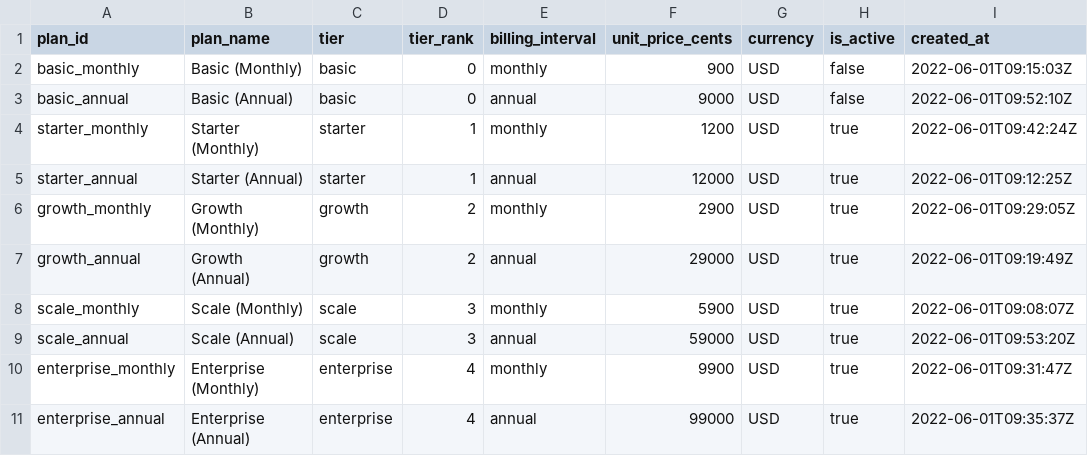
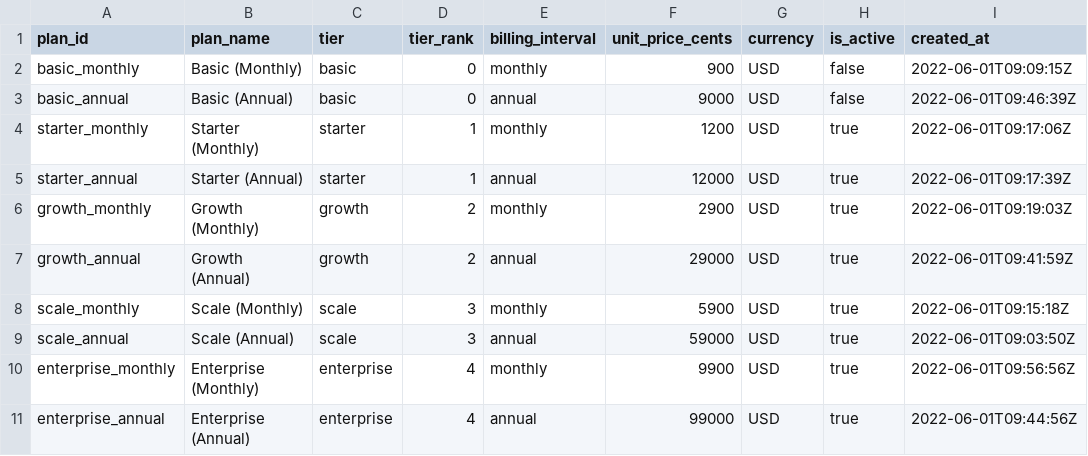
Before and after one commit to arjunmoitra/saas-revenue-analytics, a CSV file: data/raw/raw_plans.csv, drawn as a sheet.

```diff
--- a/data/raw/raw_plans.csv
+++ b/data/raw/raw_plans.csv
@@ -1,11 +1,11 @@
 plan_id,plan_name,tier,tier_rank,billing_interval,unit_price_cents,currency,is_active,created_at
-basic_monthly,Basic (Monthly),basic,0,monthly,900,USD,false,2022-06-01T09:15:03Z
-basic_annual,Basic (Annual),basic,0,annual,9000,USD,false,2022-06-01T09:52:10Z
-starter_monthly,Starter (Monthly),starter,1,monthly,1200,USD,true,2022-06-01T09:42:24Z
-starter_annual,Starter (Annual),starter,1,annual,12000,USD,true,2022-06-01T09:12:25Z
-growth_monthly,Growth (Monthly),growth,2,monthly,2900,USD,true,2022-06-01T09:29:05Z
-growth_annual,Growth (Annual),growth,2,annual,29000,USD,true,2022-06-01T09:19:49Z
-scale_monthly,Scale (Monthly),scale,3,monthly,5900,USD,true,2022-06-01T09:08:07Z
-scale_annual,Scale (Annual),scale,3,annual,59000,USD,true,2022-06-01T09:53:20Z
-enterprise_monthly,Enterprise (Monthly),enterprise,4,monthly,9900,USD,true,2022-06-01T09:31:47Z
-enterprise_annual,Enterprise (Annual),enterprise,4,annual,99000,USD,true,2022-06-01T09:35:37Z
+basic_monthly,Basic (Monthly),basic,0,monthly,900,USD,false,2022-06-01T09:09:15Z
+basic_annual,Basic (Annual),basic,0,annual,9000,USD,false,2022-06-01T09:46:39Z
+starter_monthly,Starter (Monthly),starter,1,monthly,1200,USD,true,2022-06-01T09:17:06Z
+starter_annual,Starter (Annual),starter,1,annual,12000,USD,true,2022-06-01T09:17:39Z
+growth_monthly,Growth (Monthly),growth,2,monthly,2900,USD,true,2022-06-01T09:19:03Z
+growth_annual,Growth (Annual),growth,2,annual,29000,USD,true,2022-06-01T09:41:59Z
+scale_monthly,Scale (Monthly),scale,3,monthly,5900,USD,true,2022-06-01T09:15:18Z
+scale_annual,Scale (Annual),scale,3,annual,59000,USD,true,2022-06-01T09:03:50Z
+enterprise_monthly,Enterprise (Monthly),enterprise,4,monthly,9900,USD,true,2022-06-01T09:56:56Z
+enterprise_annual,Enterprise (Annual),enterprise,4,annual,99000,USD,true,2022-06-01T09:44:56Z
```
Also changed, not shown: data/raw/raw_customers.csv, data/raw/raw_subscriptions.csv, 12 other files.
